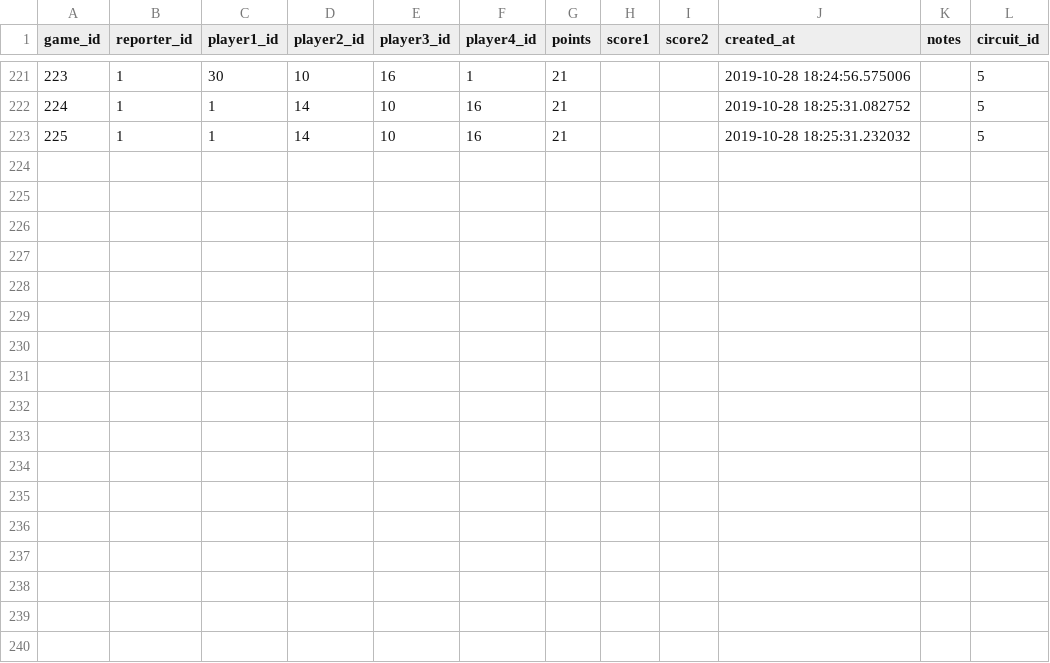
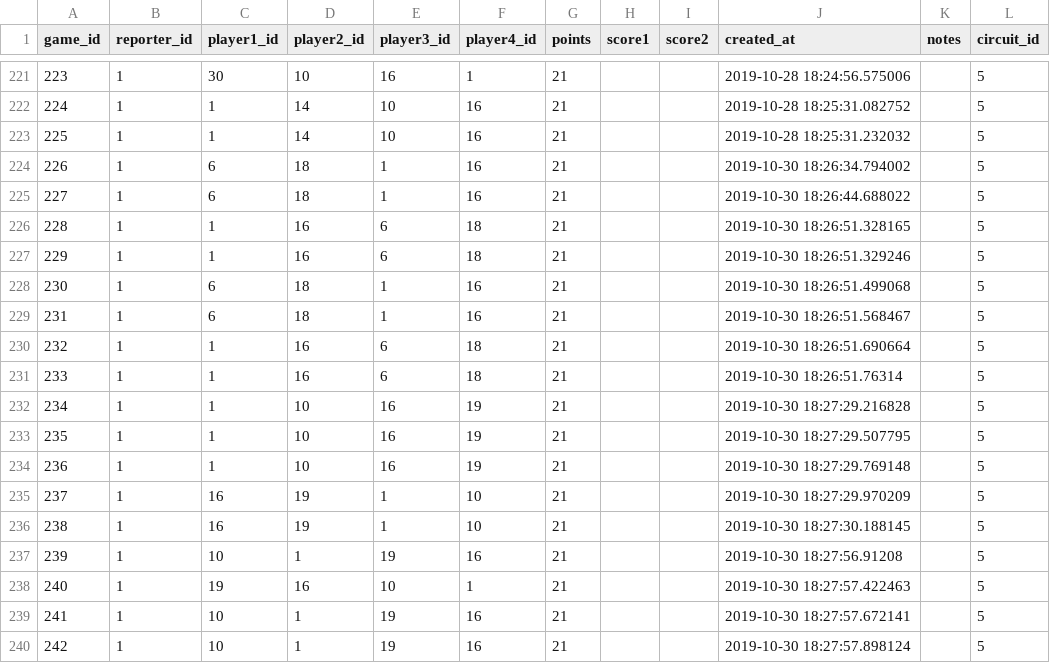
Before and after one commit to gamesguru/usatt-db, a CSV file: data/doubles_games.csv, drawn as a sheet; only a part is shown, gaps mark what is left out; the diff names each change by its address in the sheet, - before the commit and + after, or states it on an @@ line.

Commit message:
add data

```diff
--- a/data/doubles_games.csv
+++ b/data/doubles_games.csv
+row 224: 226 | 1 | 6 | 18 | 1 | 16 | 21 |  |  | 2019-10-30 18:26:34.794002 |  | 5
+row 225: 227 | 1 | 6 | 18 | 1 | 16 | 21 |  |  | 2019-10-30 18:26:44.688022 |  | 5
+row 226: 228 | 1 | 1 | 16 | 6 | 18 | 21 |  |  | 2019-10-30 18:26:51.328165 |  | 5
+row 227: 229 | 1 | 1 | 16 | 6 | 18 | 21 |  |  | 2019-10-30 18:26:51.329246 |  | 5
+row 228: 230 | 1 | 6 | 18 | 1 | 16 | 21 |  |  | 2019-10-30 18:26:51.499068 |  | 5
+row 229: 231 | 1 | 6 | 18 | 1 | 16 | 21 |  |  | 2019-10-30 18:26:51.568467 |  | 5
+row 230: 232 | 1 | 1 | 16 | 6 | 18 | 21 |  |  | 2019-10-30 18:26:51.690664 |  | 5
+row 231: 233 | 1 | 1 | 16 | 6 | 18 | 21 |  |  | 2019-10-30 18:26:51.76314 |  | 5
+row 232: 234 | 1 | 1 | 10 | 16 | 19 | 21 |  |  | 2019-10-30 18:27:29.216828 |  | 5
+row 233: 235 | 1 | 1 | 10 | 16 | 19 | 21 |  |  | 2019-10-30 18:27:29.507795 |  | 5
+row 234: 236 | 1 | 1 | 10 | 16 | 19 | 21 |  |  | 2019-10-30 18:27:29.769148 |  | 5
+row 235: 237 | 1 | 16 | 19 | 1 | 10 | 21 |  |  | 2019-10-30 18:27:29.970209 |  | 5
+row 236: 238 | 1 | 16 | 19 | 1 | 10 | 21 |  |  | 2019-10-30 18:27:30.188145 |  | 5
+row 237: 239 | 1 | 10 | 1 | 19 | 16 | 21 |  |  | 2019-10-30 18:27:56.91208 |  | 5
+row 238: 240 | 1 | 19 | 16 | 10 | 1 | 21 |  |  | 2019-10-30 18:27:57.422463 |  | 5
+row 239: 241 | 1 | 10 | 1 | 19 | 16 | 21 |  |  | 2019-10-30 18:27:57.672141 |  | 5
+row 240: 242 | 1 | 10 | 1 | 19 | 16 | 21 |  |  | 2019-10-30 18:27:57.898124 |  | 5
```
Also changed, not shown: data/cron.csv, data/singles_games.csv.
